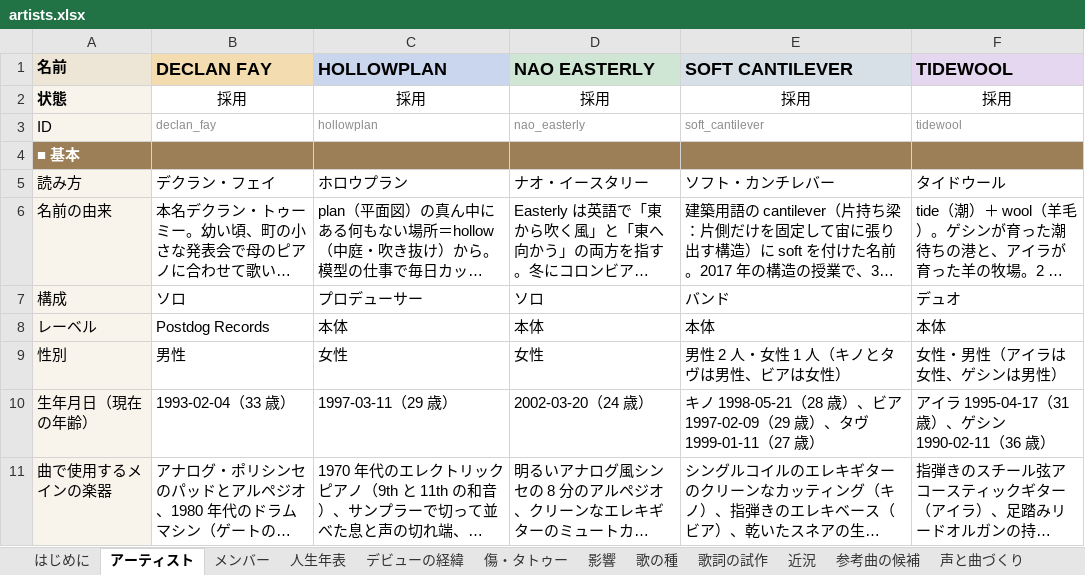
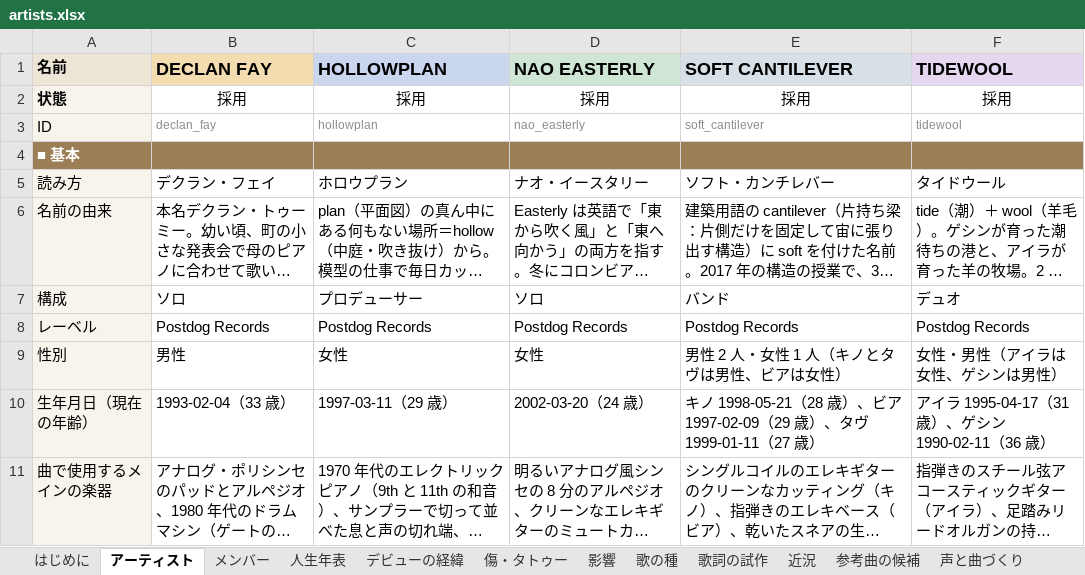
Before and after one commit to 5newold111/Eather-Archi, an Excel workbook: music-label/artists.xlsx, sheet アーティスト, drawn as a sheet; only a part is shown; long unchanged cells end in …; values as stored, in another font and other column widths than the file's, no borders; conditional formats not drawn; the diff names each change by its address in the sheet, - before the commit and + after, or states it on an @@ line.

```diff
--- a/music-label/artists.xlsx (sheet アーティスト)
+++ b/music-label/artists.xlsx (sheet アーティスト)
-C8 (HOLLOWPLAN): 本体
+C8 (HOLLOWPLAN): Postdog Records
-D8 (NAO EASTERLY): 本体
+D8 (NAO EASTERLY): Postdog Records
-E8 (SOFT CANTILEVER): 本体
+E8 (SOFT CANTILEVER): Postdog Records
-F8 (TIDEWOOL): 本体
+F8 (TIDEWOOL): Postdog Records
```
Also changed, not shown: 29 other files.
